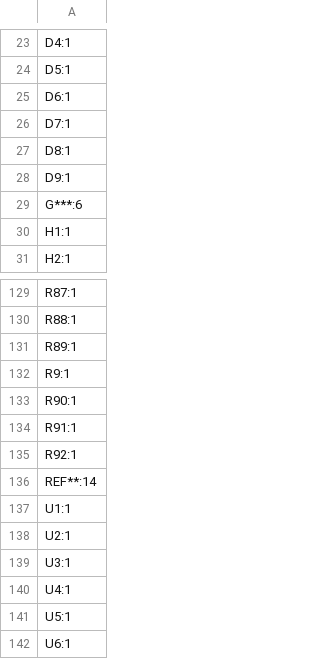
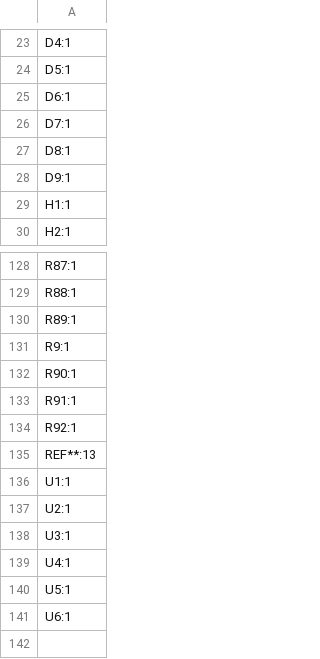
Before and after one commit to juthomas/Raspberry_pi_modular_hat_in_out, a CSV file: Modular_hat_in_out_kicad/production/designators.csv, drawn as a sheet; only a part is shown, gaps mark what is left out.

```diff
--- a/Modular_hat_in_out_kicad/production/designators.csv
+++ b/Modular_hat_in_out_kicad/production/designators.csv
@@ -28,3 +28,2 @@ D8:1
 D9:1
-G***:6
 H1:1
@@ -135,3 +134,3 @@ R91:1
 R92:1
-REF**:14
+REF**:13
 U1:1
```
Also changed, not shown: 14 other files.
